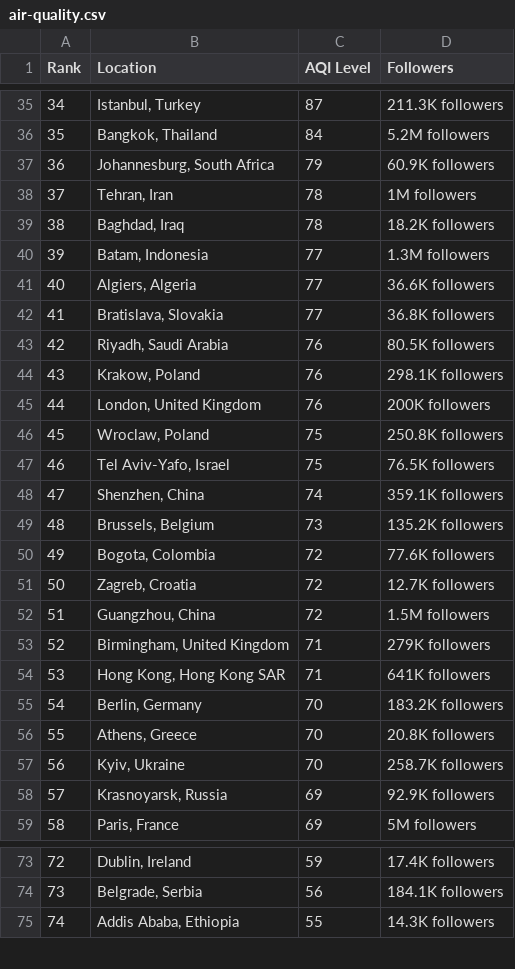
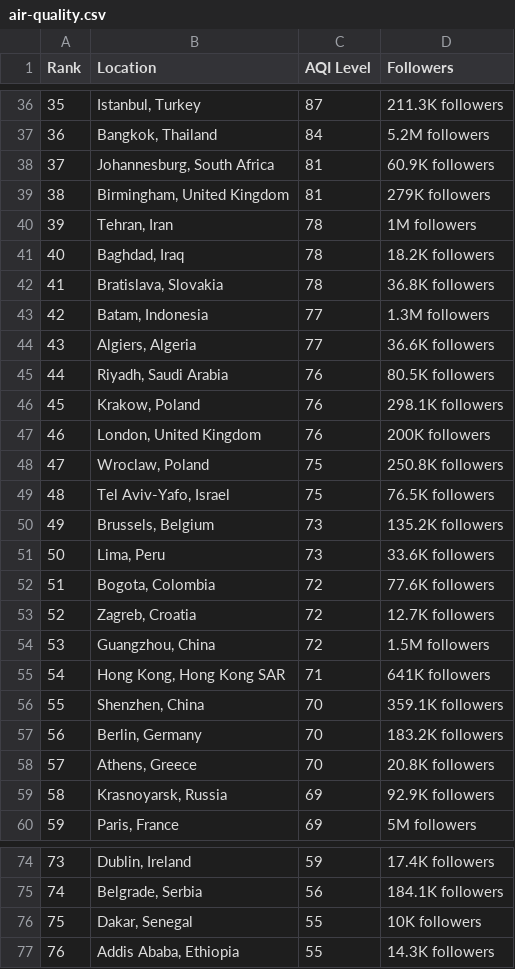
Before and after one commit to dipunew/Most-Polluted-Cities-in-The-World, a CSV file: air-quality.csv, drawn as a sheet; only a part is shown, gaps mark what is left out; removed rows and columns are numbered as before the commit, all else as after; the diff covers the shown part only; the diff names each change by its address in the sheet, - before the commit and + after, or states it on an @@ line.

```diff
--- a/air-quality.csv
+++ b/air-quality.csv
@@ column A (Rank) renumbered between rows 7 and 122 @@
-C38 (AQI Level): 79
+C38 (AQI Level): 81
+row 39: 38 | Birmingham, United Kingdom | 81 | 279K followers
+row 42: 41 | Bratislava, Slovakia | 78 | 36.8K followers
-row 42: 41 | Bratislava, Slovakia | 77 | 36.8K followers
-row 48: 47 | Shenzhen, China | 74 | 359.1K followers
+row 51: 50 | Lima, Peru | 73 | 33.6K followers
-row 53: 52 | Birmingham, United Kingdom | 71 | 279K followers
+row 56: 55 | Shenzhen, China | 70 | 359.1K followers
-row 57: 56 | Kyiv, Ukraine | 70 | 258.7K followers
+row 76: 75 | Dakar, Senegal | 55 | 10K followers
```
Also changed, not shown: 16 added rows, 17 removed rows and 6 edited cells elsewhere in this file.
